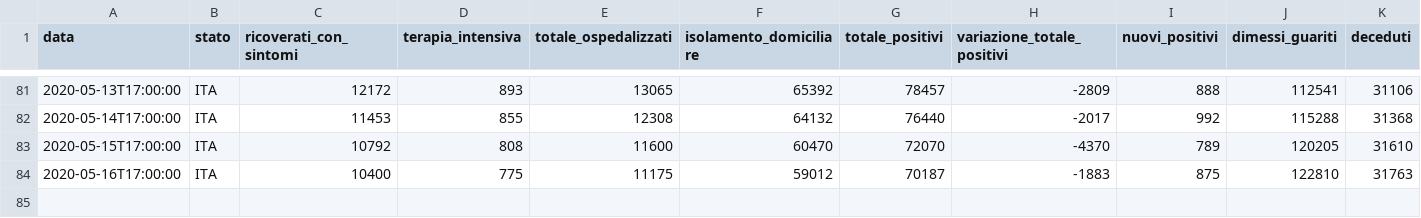
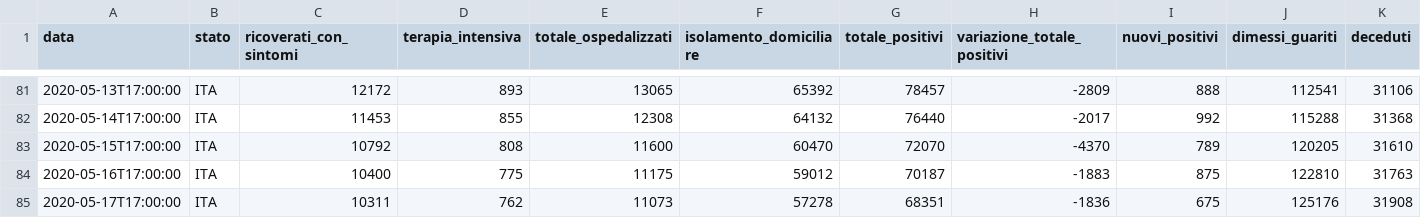
Before and after one commit to kenlog/italy.coronavirusinfections.org, a CSV file: data/csv/national-trend/andamento-nazionale.csv, drawn as a sheet; only a part is shown, gaps mark what is left out; rows hold the shown columns only; the diff names each change by its address in the sheet, - before the commit and + after, or states it on an @@ line.

```diff
--- a/data/csv/national-trend/andamento-nazionale.csv
+++ b/data/csv/national-trend/andamento-nazionale.csv
+row 85: 2020-05-17T17:00:00 | ITA | 10311 | 762 | 11073 | 57278 | 68351 | -1836 | 675 | 125176 | 31908
```
Also changed, not shown: 2 other files.
